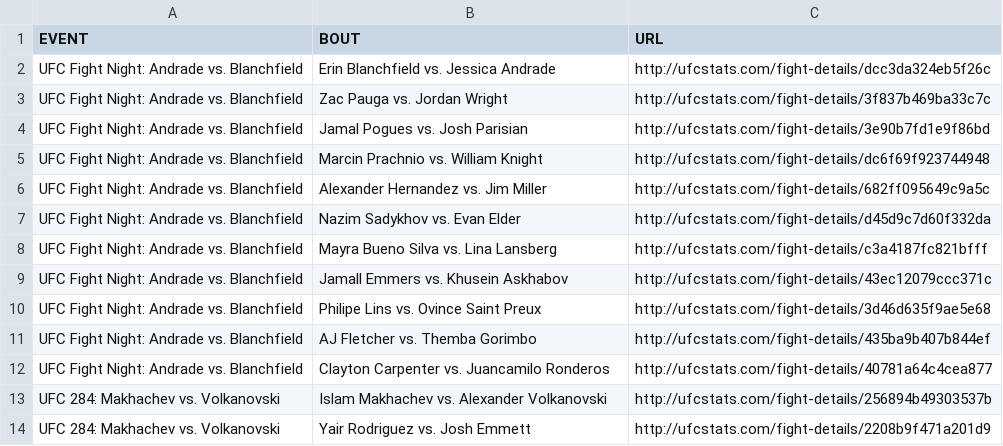
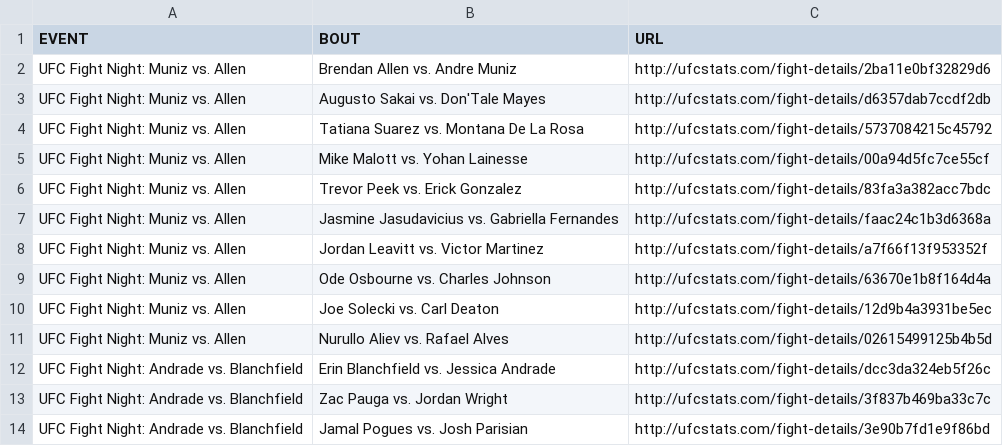
Before and after one commit to rajdesai1/UFC-Stats-Scrap, a CSV file: ufc_fight_details.csv, drawn as a sheet; only a part is shown; the shorter side is filled out with more unchanged rows.

Commit message:
2023-02-26 data refresh

```diff
--- a/ufc_fight_details.csv
+++ b/ufc_fight_details.csv
@@ -1,2 +1,12 @@
 EVENT,BOUT,URL
+UFC Fight Night: Muniz vs. Allen,Brendan Allen vs. Andre Muniz,http://ufcstats.com/fight-details/2ba11e0bf32829d6
+UFC Fight Night: Muniz vs. Allen,Augusto Sakai vs. Don'Tale Mayes,http://ufcstats.com/fight-details/d6357dab7ccdf2db
+UFC Fight Night: Muniz vs. Allen,Tatiana Suarez vs. Montana De La Rosa,http://ufcstats.com/fight-details/5737084215c45792
+UFC Fight Night: Muniz vs. Allen,Mike Malott vs. Yohan Lainesse,http://ufcstats.com/fight-details/00a94d5fc7ce55cf
+UFC Fight Night: Muniz vs. Allen,Trevor Peek vs. Erick Gonzalez,http://ufcstats.com/fight-details/83fa3a382acc7bdc
+UFC Fight Night: Muniz vs. Allen,Jasmine Jasudavicius vs. Gabriella Fernandes,http://ufcstats.com/fight-details/faac24c1b3d6368a
+UFC Fight Night: Muniz vs. Allen,Jordan Leavitt vs. Victor Martinez,http://ufcstats.com/fight-details/a7f66f13f953352f
+UFC Fight Night: Muniz vs. Allen,Ode Osbourne vs. Charles Johnson,http://ufcstats.com/fight-details/63670e1b8f164d4a
+UFC Fight Night: Muniz vs. Allen,Joe Solecki vs. Carl Deaton,http://ufcstats.com/fight-details/12d9b4a3931be5ec
+UFC Fight Night: Muniz vs. Allen,Nurullo Aliev vs. Rafael Alves,http://ufcstats.com/fight-details/02615499125b4b5d
 UFC Fight Night: Andrade vs. Blanchfield,Erin Blanchfield vs. Jessica Andrade,http://ufcstats.com/fight-details/dcc3da324eb5f26c
```
Also changed, not shown: ufc_event_details.csv, 1 other file.
